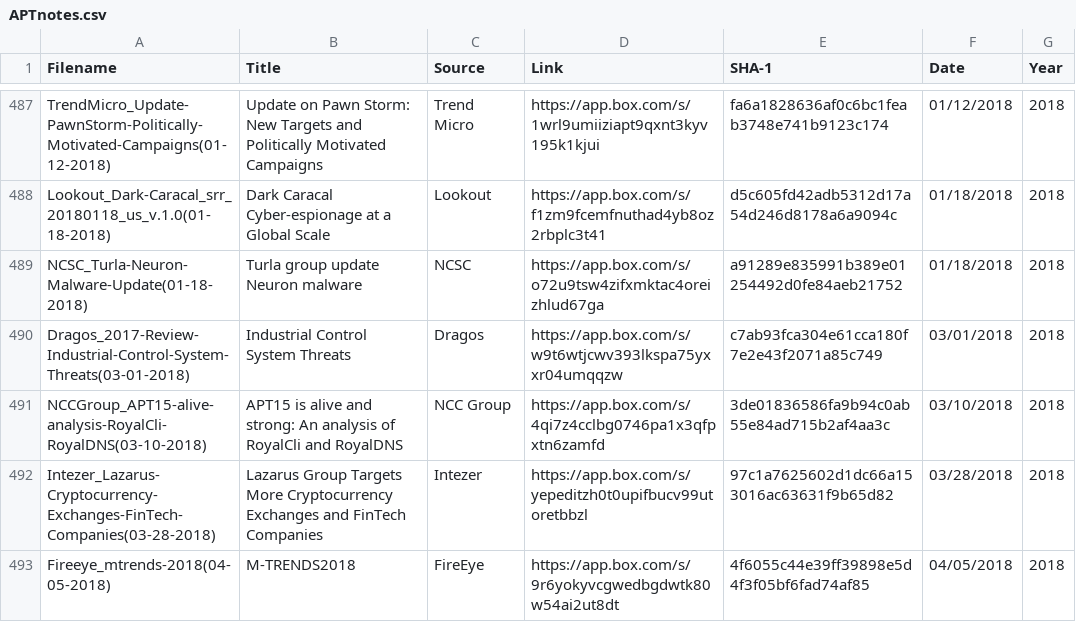
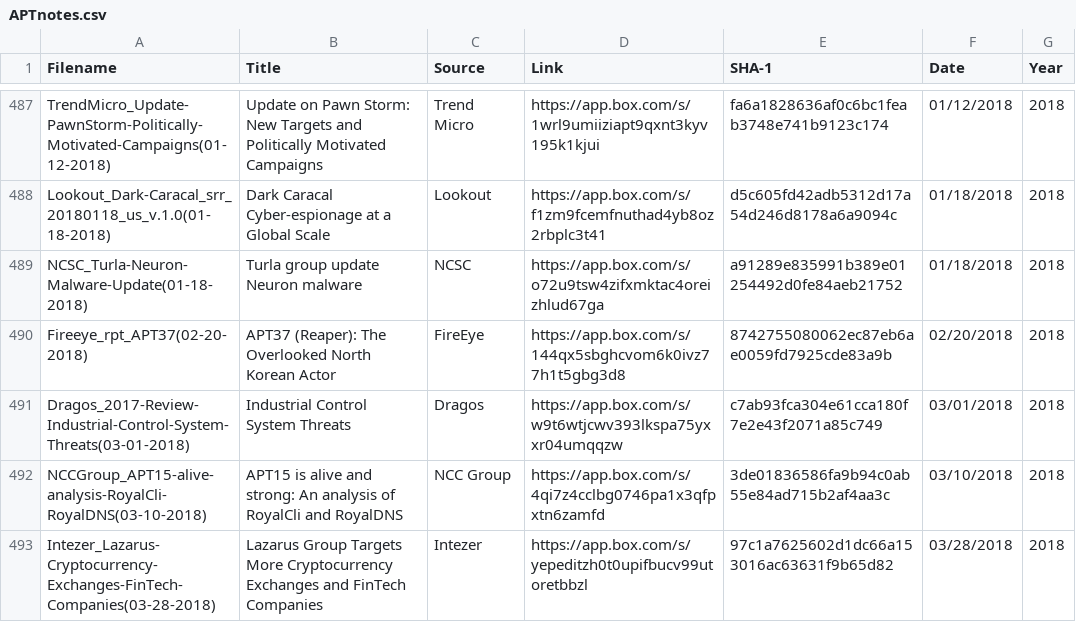
Before and after one commit to aptnotes/data, a CSV file: APTnotes.csv, drawn as a sheet; only a part is shown, gaps mark what is left out; the shorter side is filled out with more unchanged rows; the diff names each change by its address in the sheet, - before the commit and + after, or states it on an @@ line.

Commit message:
Add Fireeye's report on APT37 (Fix #200)

```diff
--- a/APTnotes.csv
+++ b/APTnotes.csv
+row 490: Fireeye_rpt_APT37(02-20-2018) | APT37 (Reaper): The Overlooked North Korean Actor | FireEye | https://app.box.com/s/144qx5sbghcvom6k0ivz77h1t5gbg3d8 | 8742755080062ec87eb6ae0059fd7925cde83a9b | 02/20/2018 | 2018
```
Also changed, not shown: 1 other file.
